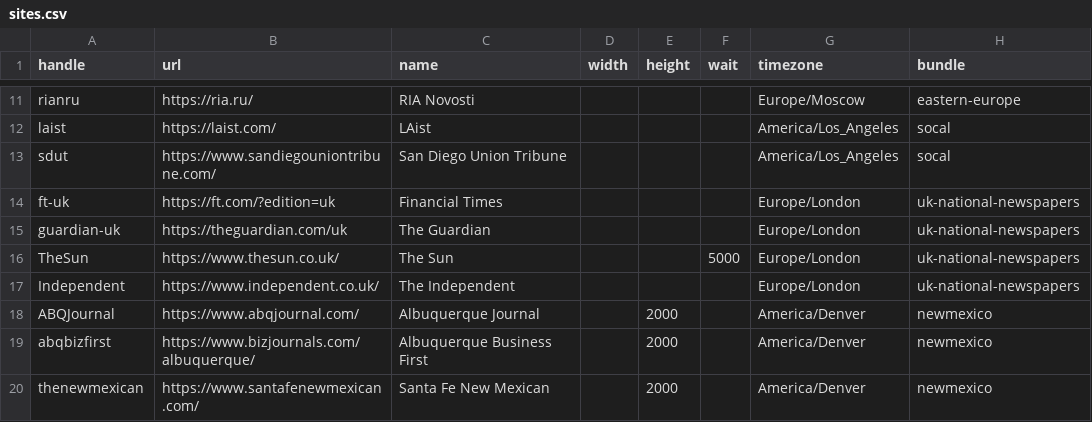
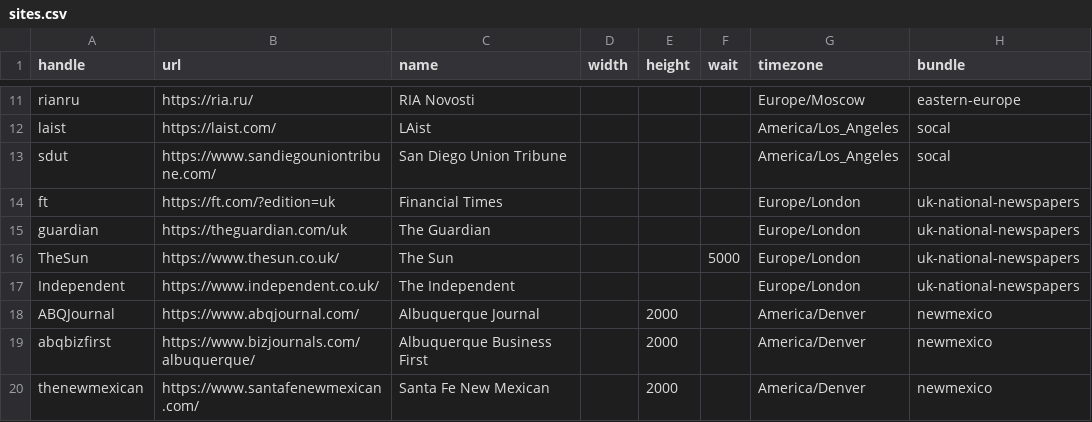
Before and after one commit to simonw/news-homepages, a CSV file: newshomepages/sources/sites.csv, drawn as a sheet; only a part is shown, gaps mark what is left out.

Commit message:
Fix UK handles

```diff
--- a/newshomepages/sources/sites.csv
+++ b/newshomepages/sources/sites.csv
@@ -13,4 +13,4 @@ laist,https://laist.com/,LAist,,,,America/Los_Angeles,socal
 sdut,https://www.sandiegouniontribune.com/,San Diego Union Tribune,,,,America/Los_Angeles,socal
-ft-uk,https://ft.com/?edition=uk,Financial Times,,,,Europe/London,uk-national-newspapers
-guardian-uk,https://theguardian.com/uk,The Guardian,,,,Europe/London,uk-national-newspapers
+ft,https://ft.com/?edition=uk,Financial Times,,,,Europe/London,uk-national-newspapers
+guardian,https://theguardian.com/uk,The Guardian,,,,Europe/London,uk-national-newspapers
 TheSun,https://www.thesun.co.uk/,The Sun,,,5000,Europe/London,uk-national-newspapers
```
